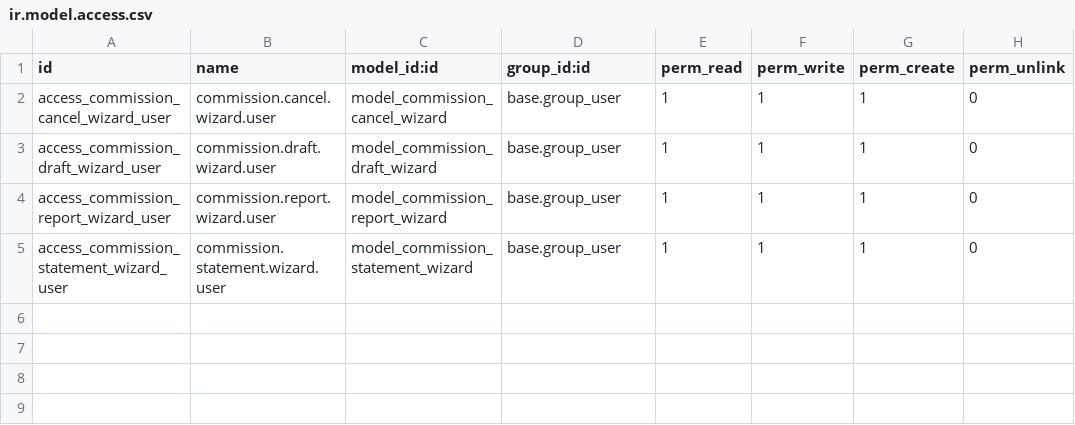
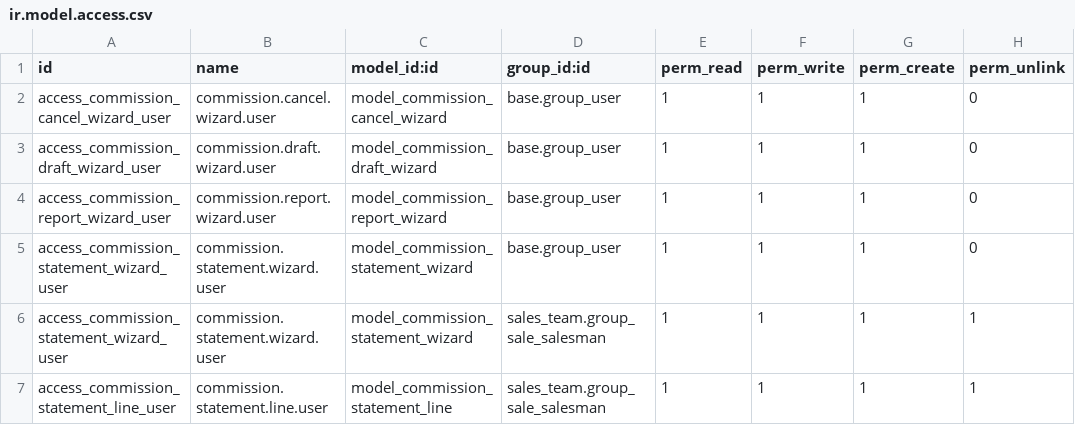
Before and after one commit to renbran/OSUSAPPS, a CSV file: commission_ax/security/ir.model.access.csv, drawn as a sheet.

```diff
--- a/commission_ax/security/ir.model.access.csv
+++ b/commission_ax/security/ir.model.access.csv
@@ -5 +5,3 @@ access_commission_report_wizard_user,commission.report.wizard.user,model_commiss
 access_commission_statement_wizard_user,commission.statement.wizard.user,model_commission_statement_wizard,base.group_user,1,1,1,0
+access_commission_statement_wizard_user,commission.statement.wizard.user,model_commission_statement_wizard,sales_team.group_sale_salesman,1,1,1,1
+access_commission_statement_line_user,commission.statement.line.user,model_commission_statement_line,sales_team.group_sale_salesman,1,1,1,1
```
Also changed, not shown: 8 other files.
